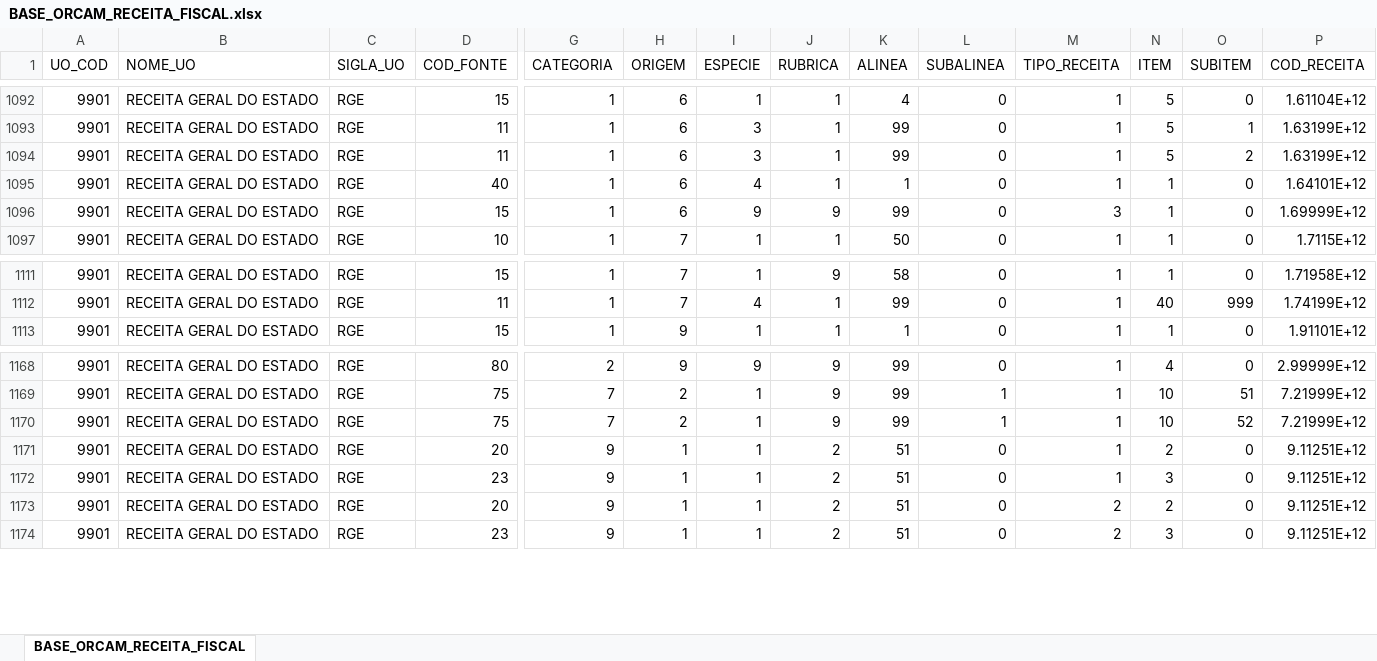
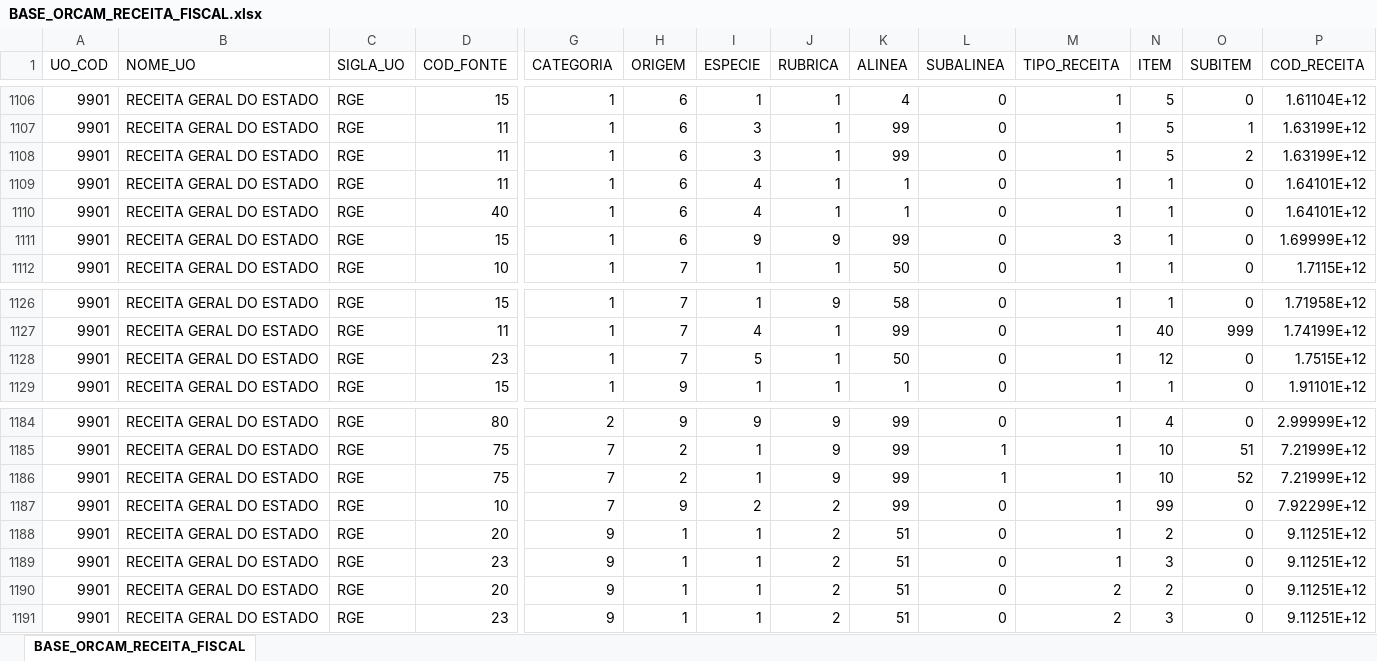
Before and after one commit to splor-mg/volumes-loa, an Excel workbook: bancos/SISOR/BASE_ORCAM_RECEITA_FISCAL.xlsx, sheet BASE_ORCAM_RECEITA_FISCAL, drawn as a sheet; only a part is shown, gaps mark what is left out; values as stored, in another font and other column widths than the file's, no borders; rows hold the shown columns only; the diff covers the shown part only; the diff names each change by its address in the sheet, - before the commit and + after, or states it on an @@ line.

```diff
--- a/bancos/SISOR/BASE_ORCAM_RECEITA_FISCAL.xlsx (sheet BASE_ORCAM_RECEITA_FISCAL)
+++ b/bancos/SISOR/BASE_ORCAM_RECEITA_FISCAL.xlsx (sheet BASE_ORCAM_RECEITA_FISCAL)
+row 1109: 9901 | RECEITA GERAL DO ESTADO | RGE | 11 | 1 | 6 | 4 | 1 | 1 | 0 | 1 | 1 | 0 | 1.64101E+12
+row 1128: 9901 | RECEITA GERAL DO ESTADO | RGE | 23 | 1 | 7 | 5 | 1 | 50 | 0 | 1 | 12 | 0 | 1.7515E+12
+row 1187: 9901 | RECEITA GERAL DO ESTADO | RGE | 10 | 7 | 9 | 2 | 2 | 99 | 0 | 1 | 99 | 0 | 7.92299E+12
```
Also changed, not shown: 14 added rows elsewhere in this sheet, bancos/SISOR/BASE_CATEGORIA_PESSOAL.xlsx, bancos/SISOR/BASE_ORCAM_RECEITA_FISCAL_FONTE_STN.xlsx, 44 other files.
